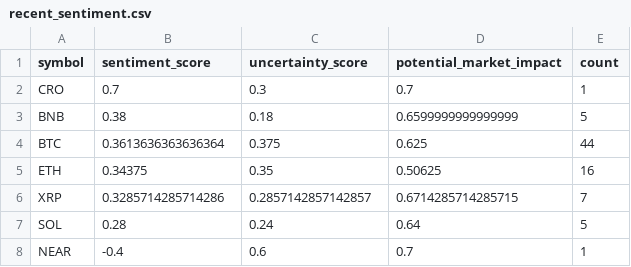
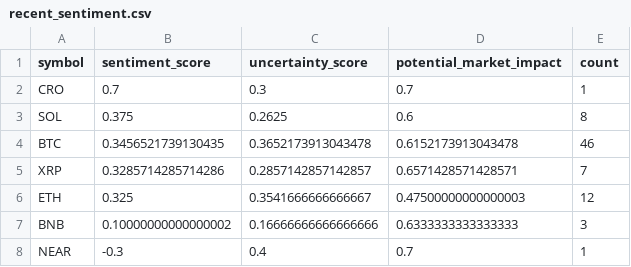
Before and after one commit to vd1371/vd1371.github.io, a CSV file: data/projects/recent_sentiment.csv, drawn as a sheet.

Commit message:
Update sentiment analysis

```diff
--- a/data/projects/recent_sentiment.csv
+++ b/data/projects/recent_sentiment.csv
@@ -2,7 +2,7 @@ symbol,sentiment_score,uncertainty_score,potential_market_impact,count
 CRO,0.7,0.3,0.7,1
-BNB,0.38,0.18,0.6599999999999999,5
-BTC,0.3613636363636364,0.375,0.625,44
-ETH,0.34375,0.35,0.50625,16
-XRP,0.3285714285714286,0.2857142857142857,0.6714285714285715,7
-SOL,0.28,0.24,0.64,5
-NEAR,-0.4,0.6,0.7,1
+SOL,0.375,0.2625,0.6,8
+BTC,0.3456521739130435,0.3652173913043478,0.6152173913043478,46
+XRP,0.3285714285714286,0.2857142857142857,0.6571428571428571,7
+ETH,0.325,0.3541666666666667,0.47500000000000003,12
+BNB,0.10000000000000002,0.16666666666666666,0.6333333333333333,3
+NEAR,-0.3,0.4,0.7,1
```
Also changed, not shown: 1 other file.
